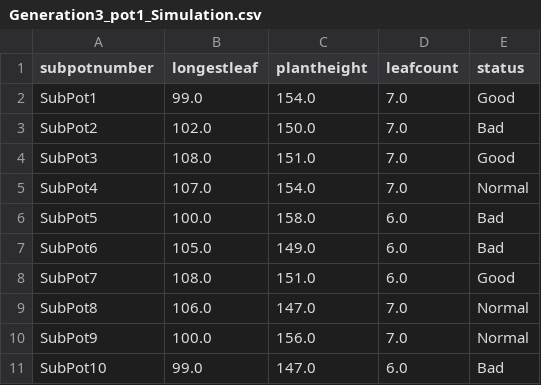
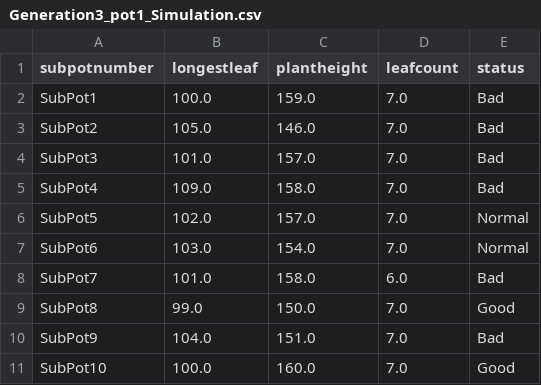
Before and after one commit to msoleimanian/Dashboard5, a CSV file: Dataset/Pock choy /Generation3_pot1_Simulation.csv, drawn as a sheet; only a part is shown; the diff covers the shown part only.

```diff
--- a/Dataset/Pock choy /Generation3_pot1_Simulation.csv
+++ b/Dataset/Pock choy /Generation3_pot1_Simulation.csv
@@ -1,11 +1,11 @@
 subpotnumber,longestleaf,plantheight,leafcount,status
-SubPot1,99.0,154.0,7.0,Good
-SubPot2,102.0,150.0,7.0,Bad
-SubPot3,108.0,151.0,7.0,Good
-SubPot4,107.0,154.0,7.0,Normal
-SubPot5,100.0,158.0,6.0,Bad
-SubPot6,105.0,149.0,6.0,Bad
-SubPot7,108.0,151.0,6.0,Good
-SubPot8,106.0,147.0,7.0,Normal
-SubPot9,100.0,156.0,7.0,Normal
-SubPot10,99.0,147.0,6.0,Bad
+SubPot1,100.0,159.0,7.0,Bad
+SubPot2,105.0,146.0,7.0,Bad
+SubPot3,101.0,157.0,7.0,Bad
+SubPot4,109.0,158.0,7.0,Bad
+SubPot5,102.0,157.0,7.0,Normal
+SubPot6,103.0,154.0,7.0,Normal
+SubPot7,101.0,158.0,6.0,Bad
+SubPot8,99.0,150.0,7.0,Good
+SubPot9,104.0,151.0,7.0,Bad
+SubPot10,100.0,160.0,7.0,Good
```
Also changed, not shown: 85 edited cells elsewhere in this file, Dataset/Pock choy /Generation3_pot2_Simulation.csv, 9 other files.
